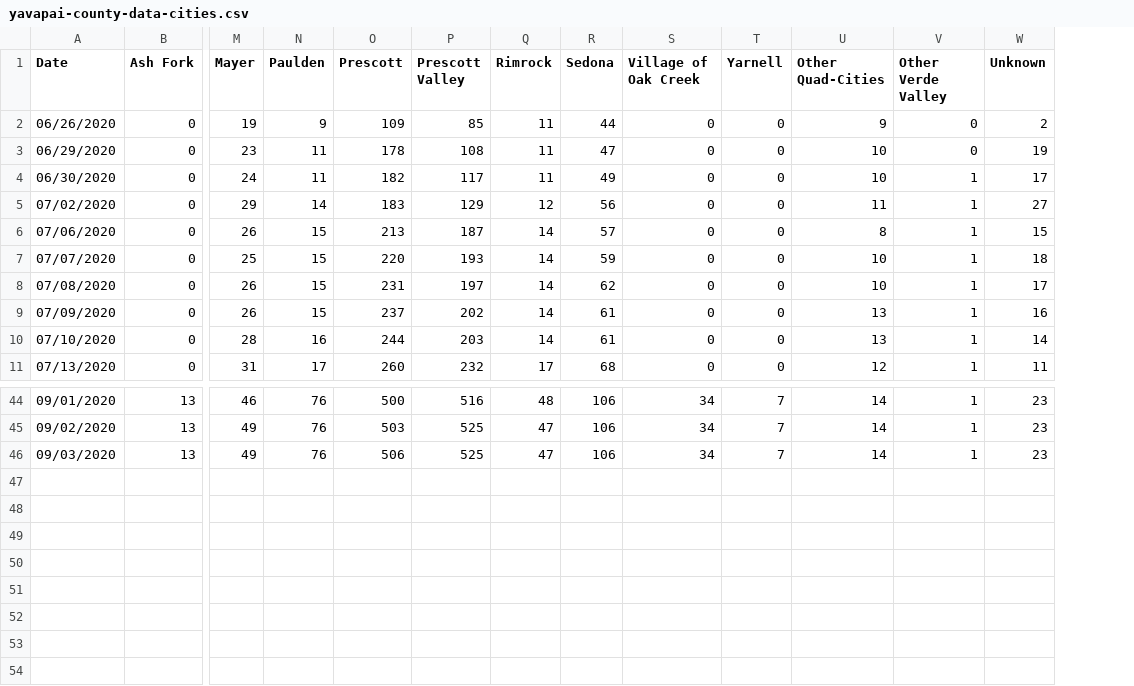
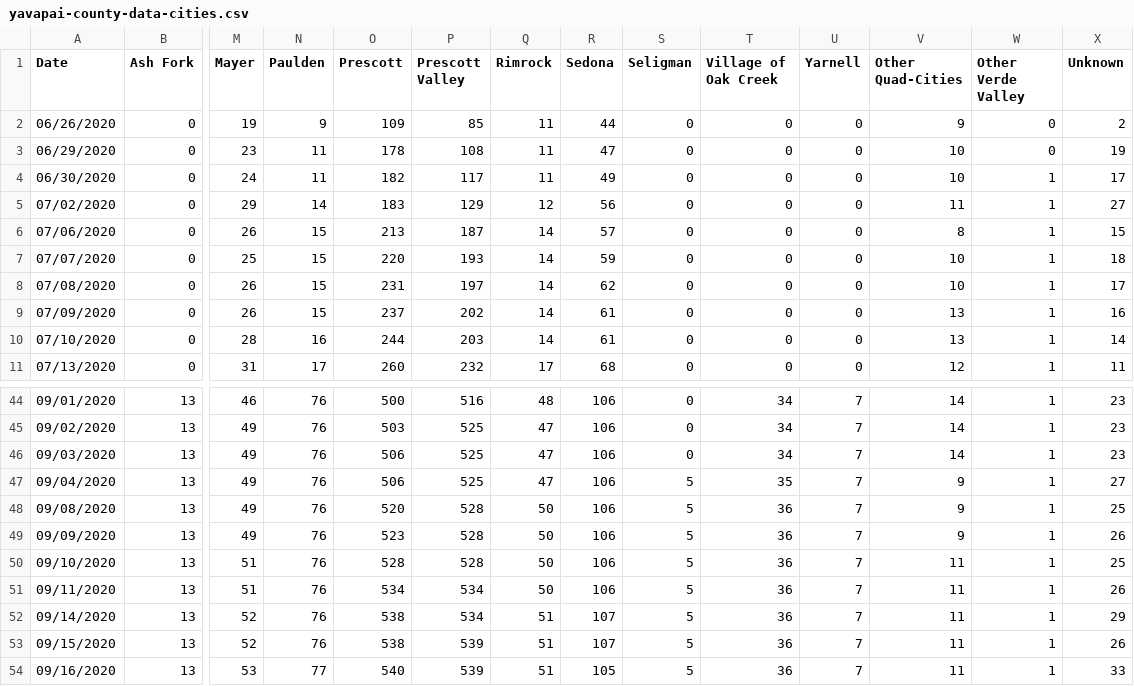
Before and after one commit to AbsorbingChaos/verdevalleyvirus, a CSV file: data/yavapai-county-data-cities.csv, drawn as a sheet; only a part is shown, gaps mark what is left out; rows hold the shown columns only; the diff names each change by its address in the sheet, - before the commit and + after, or states it on an @@ line.

```diff
--- a/data/yavapai-county-data-cities.csv
+++ b/data/yavapai-county-data-cities.csv
+column S (Seligman), rows 2-11: all 0; rows 44-46: all 0
+row 47: 09/04/2020 | 13 | 49 | 76 | 506 | 525 | 47 | 106 | 5 | 35 | 7 | 9 | 1 | 27
+row 48: 09/08/2020 | 13 | 49 | 76 | 520 | 528 | 50 | 106 | 5 | 36 | 7 | 9 | 1 | 25
+row 49: 09/09/2020 | 13 | 49 | 76 | 523 | 528 | 50 | 106 | 5 | 36 | 7 | 9 | 1 | 26
+row 50: 09/10/2020 | 13 | 51 | 76 | 528 | 528 | 50 | 106 | 5 | 36 | 7 | 11 | 1 | 25
+row 51: 09/11/2020 | 13 | 51 | 76 | 534 | 534 | 50 | 106 | 5 | 36 | 7 | 11 | 1 | 26
+row 52: 09/14/2020 | 13 | 52 | 76 | 538 | 534 | 51 | 107 | 5 | 36 | 7 | 11 | 1 | 29
+row 53: 09/15/2020 | 13 | 52 | 76 | 538 | 539 | 51 | 107 | 5 | 36 | 7 | 11 | 1 | 26
+row 54: 09/16/2020 | 13 | 53 | 77 | 540 | 539 | 51 | 105 | 5 | 36 | 7 | 11 | 1 | 33
```
Also changed, not shown: data/yavapai-county-data-hospitals.csv, data/yavapai-county-data-master.csv, 3 other files.
